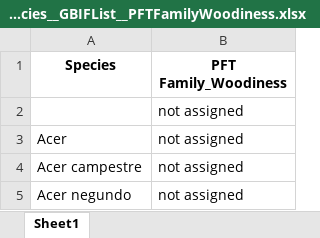
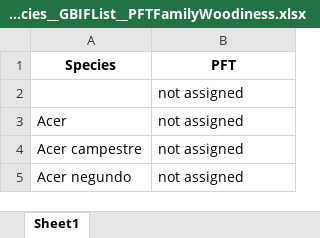
Before and after one commit to BioDT/uc-grassland, an Excel workbook: speciesMappingExampleLists/102ae489-04e3-481d-97df-45905837dc1a_Species__GBIFList__PFTFamilyWoodiness.xlsx, sheet Sheet1, drawn as a sheet; only a part is shown; values as stored, in another font and other column widths than the file's, no borders; the diff names each change by its address in the sheet, - before the commit and + after, or states it on an @@ line.

```diff
--- a/speciesMappingExampleLists/102ae489-04e3-481d-97df-45905837dc1a_Species__GBIFList__PFTFamilyWoodiness.xlsx (sheet Sheet1)
+++ b/speciesMappingExampleLists/102ae489-04e3-481d-97df-45905837dc1a_Species__GBIFList__PFTFamilyWoodiness.xlsx (sheet Sheet1)
-B1: PFT Family_Woodiness
+B1: PFT
```
Also changed, not shown: speciesMappingExampleLists/102ae489-04e3-481d-97df-45905837dc1a_Species__GBIFList__FamilyGBIF.xlsx, speciesMappingExampleLists/102ae489-04e3-481d-97df-45905837dc1a_Species__GBIFList__PFT.xlsx, 6 other files.
